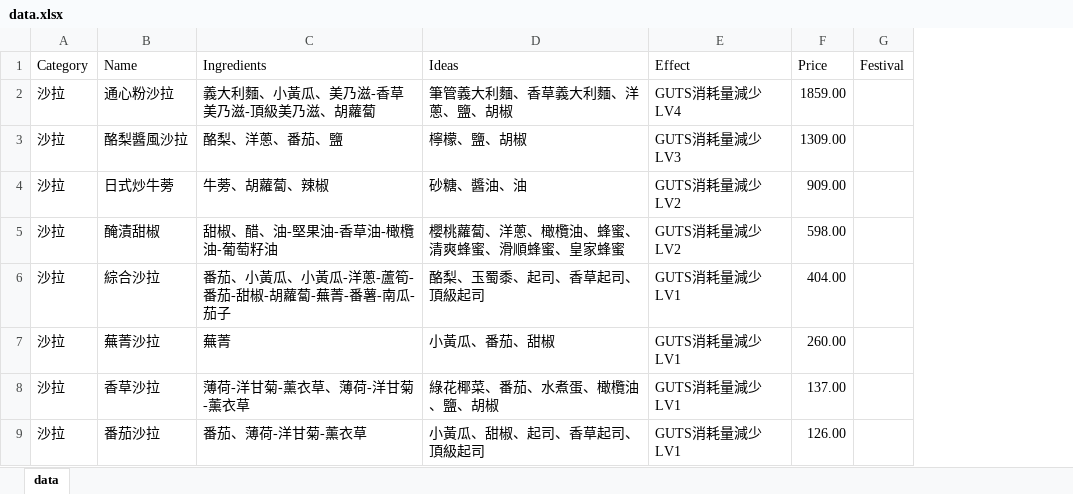
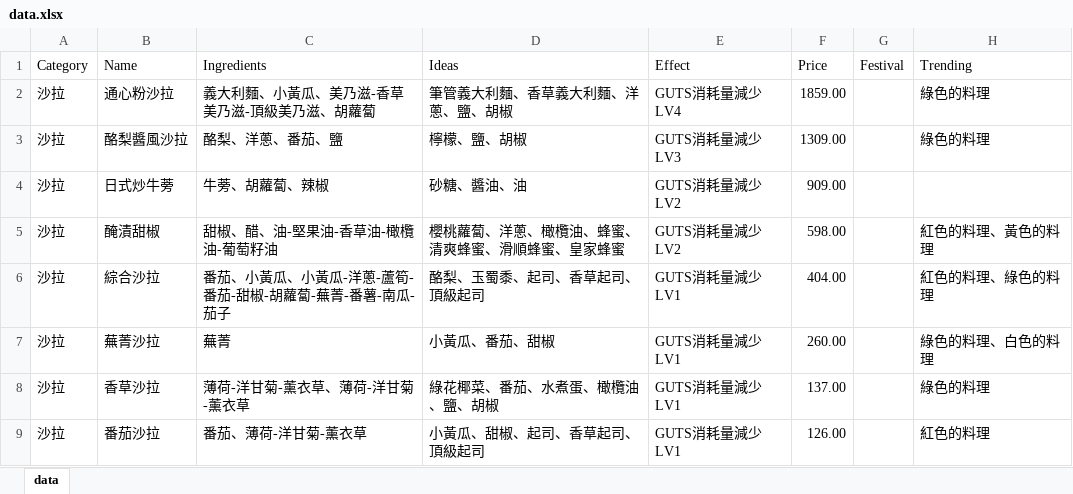
Before and after one commit to a558769897/vue3-Test, an Excel workbook: data.xlsx, sheet data, drawn as a sheet; only a part is shown; values as stored, in another font and other column widths than the file's, no borders; conditional formats not drawn; the diff names each change by its address in the sheet, - before the commit and + after, or states it on an @@ line.

```diff
--- a/data.xlsx (sheet data)
+++ b/data.xlsx (sheet data)
+column H (Trending), rows 2-9: 綠色的料理 | 綠色的料理 |  | 紅色的料理、黃色的料理 | 紅色的料理、綠色的料理 | 綠色的料理、白色的料理 | 綠色的料理 | 紅色的料理
```
Also changed, not shown: icon.xlsx, 4 other files.
